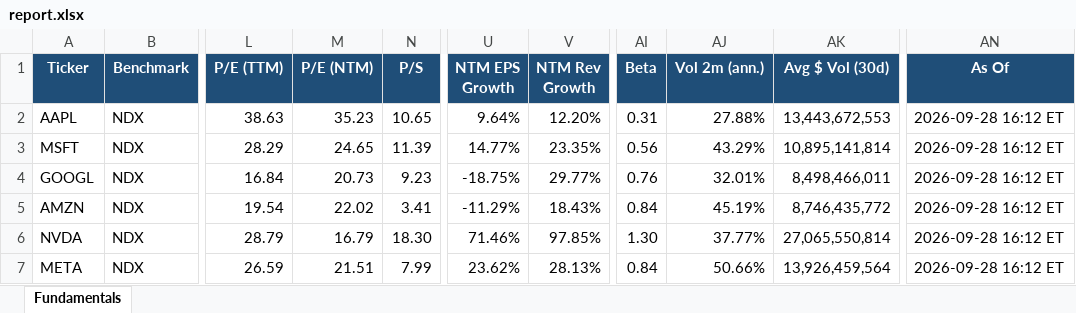
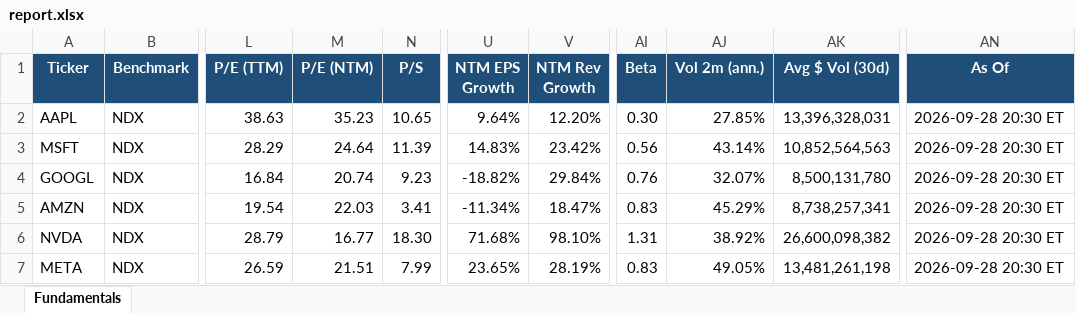
Before and after one commit to Sig02523/stock-list-fundamentals, an Excel workbook: report.xlsx, sheet Fundamentals, drawn as a sheet; only a part is shown, gaps mark what is left out; values as stored, in another font and other column widths than the file's, no borders; the diff covers the shown part only; the diff names each change by its address in the sheet, - before the commit and + after, or states it on an @@ line.

```diff
--- a/report.xlsx (sheet Fundamentals)
+++ b/report.xlsx (sheet Fundamentals)
-AI2 (Beta): 0.31
+AI2 (Beta): 0.30
-AJ2 (Vol 2m (ann.)): 27.88%
+AJ2 (Vol 2m (ann.)): 27.85%
-AK2 (Avg $ Vol (30d)): 13,443,672,553
+AK2 (Avg $ Vol (30d)): 13,396,328,031
-AN2:AN7 (As Of): 2026-09-28 16:12 ET
+AN2:AN7 (As Of): 2026-09-28 20:30 ET
-M3 (P/E (NTM)): 24.65
+M3 (P/E (NTM)): 24.64
-U3 (NTM EPS Growth): 14.77%
+U3 (NTM EPS Growth): 14.83%
-V3 (NTM Rev Growth): 23.35%
+V3 (NTM Rev Growth): 23.42%
-AJ3 (Vol 2m (ann.)): 43.29%
+AJ3 (Vol 2m (ann.)): 43.14%
-AK3 (Avg $ Vol (30d)): 10,895,141,814
+AK3 (Avg $ Vol (30d)): 10,852,564,563
-M4 (P/E (NTM)): 20.73
+M4 (P/E (NTM)): 20.74
-U4 (NTM EPS Growth): -18.75%
+U4 (NTM EPS Growth): -18.82%
-V4 (NTM Rev Growth): 29.77%
+V4 (NTM Rev Growth): 29.84%
-AJ4 (Vol 2m (ann.)): 32.01%
+AJ4 (Vol 2m (ann.)): 32.07%
-AK4 (Avg $ Vol (30d)): 8,498,466,011
+AK4 (Avg $ Vol (30d)): 8,500,131,780
-M5 (P/E (NTM)): 22.02
+M5 (P/E (NTM)): 22.03
-U5 (NTM EPS Growth): -11.29%
+U5 (NTM EPS Growth): -11.34%
-V5 (NTM Rev Growth): 18.43%
+V5 (NTM Rev Growth): 18.47%
-AI5 (Beta): 0.84
+AI5 (Beta): 0.83
-AJ5 (Vol 2m (ann.)): 45.19%
+AJ5 (Vol 2m (ann.)): 45.29%
-AK5 (Avg $ Vol (30d)): 8,746,435,772
+AK5 (Avg $ Vol (30d)): 8,738,257,341
-M6 (P/E (NTM)): 16.79
+M6 (P/E (NTM)): 16.77
-U6 (NTM EPS Growth): 71.46%
+U6 (NTM EPS Growth): 71.68%
-V6 (NTM Rev Growth): 97.85%
+V6 (NTM Rev Growth): 98.10%
-AI6 (Beta): 1.30
+AI6 (Beta): 1.31
-AJ6 (Vol 2m (ann.)): 37.77%
+AJ6 (Vol 2m (ann.)): 38.92%
-AK6 (Avg $ Vol (30d)): 27,065,550,814
+AK6 (Avg $ Vol (30d)): 26,600,098,382
-U7 (NTM EPS Growth): 23.62%
+U7 (NTM EPS Growth): 23.65%
-V7 (NTM Rev Growth): 28.13%
+V7 (NTM Rev Growth): 28.19%
-AI7 (Beta): 0.84
+AI7 (Beta): 0.83
-AJ7 (Vol 2m (ann.)): 50.66%
+AJ7 (Vol 2m (ann.)): 49.05%
-AK7 (Avg $ Vol (30d)): 13,926,459,564
+AK7 (Avg $ Vol (30d)): 13,481,261,198
```
Also changed, not shown: 275 edited cells elsewhere in this sheet, 1 other file.
